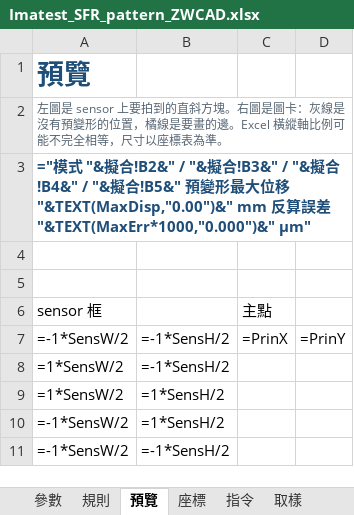
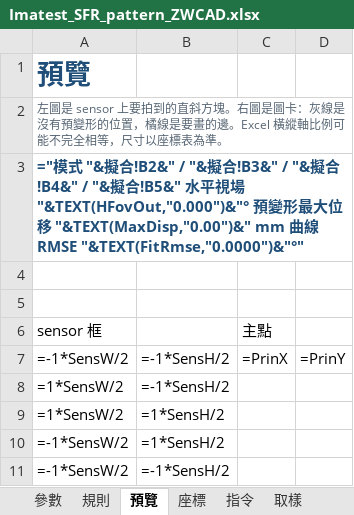
Before and after one commit to Higanbana-TW/Optics, an Excel workbook: sfr-pattern/Imatest_SFR_pattern_ZWCAD.xlsx, sheet 預覽, drawn as a sheet; values as stored, in another font and other column widths than the file's, no borders; formulas without a stored value are shown as written; charts and pictures not drawn; the diff names each change by its address in the sheet, - before the commit and + after, or states it on an @@ line.

```diff
--- a/sfr-pattern/Imatest_SFR_pattern_ZWCAD.xlsx (sheet 預覽)
+++ b/sfr-pattern/Imatest_SFR_pattern_ZWCAD.xlsx (sheet 預覽)
-A3: …合!B5&" 預變形最大位移 "&TEXT(MaxDisp,"0.00")&" mm 反算誤差 "&TEXT(MaxErr*1000,"0.000")&" μm"
+A3: …合!B5&" 水平視場 "&TEXT(HFovOut,"0.000")&"° 預變形最大位移 "&TEXT(MaxDisp,"0.00")&" mm 曲線 RMSE "&TEXT(FitRmse,"0.0000")&"°"
```
Also changed, not shown: sheet 取樣, sheet 參數, sheet 規則, sheet 說明, sheet 指令, other sheet tabs, hidden cells, 3 other files.
